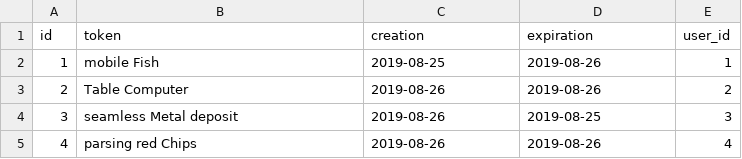
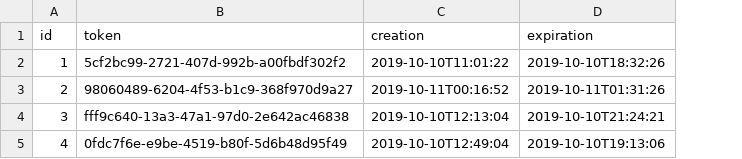
Before and after one commit to oncokb/oncokb-public, a CSV file: src/main/resources/config/liquibase/fake-data/token.csv, drawn as a sheet; the diff names each change by its address in the sheet, - before the commit and + after, or states it on an @@ line.

Commit message:
FIx uuid/creation/expiration errors in Token

```diff
--- a/src/main/resources/config/liquibase/fake-data/token.csv
+++ b/src/main/resources/config/liquibase/fake-data/token.csv
-column E (user_id), rows 2-5: 1 | 2 | 3 | 4
-B2 (token): mobile Fish
+B2 (token): 5cf2bc99-2721-407d-992b-a00fbdf302f2
-C2 (creation): 2019-08-25
+C2 (creation): 2019-10-10T11:01:22
-D2 (expiration): 2019-08-26
+D2 (expiration): 2019-10-10T18:32:26
-B3 (token): Table Computer
+B3 (token): 98060489-6204-4f53-b1c9-368f970d9a27
-C3 (creation): 2019-08-26
+C3 (creation): 2019-10-11T00:16:52
-D3 (expiration): 2019-08-26
+D3 (expiration): 2019-10-11T01:31:26
-B4 (token): seamless Metal deposit
+B4 (token): fff9c640-13a3-47a1-97d0-2e642ac46838
-C4 (creation): 2019-08-26
+C4 (creation): 2019-10-10T12:13:04
-D4 (expiration): 2019-08-25
+D4 (expiration): 2019-10-10T21:24:21
-B5 (token): parsing red Chips
+B5 (token): 0fdc7f6e-e9be-4519-b80f-5d6b48d95f49
-C5 (creation): 2019-08-26
+C5 (creation): 2019-10-10T12:49:04
-D5 (expiration): 2019-08-26
+D5 (expiration): 2019-10-10T19:13:06
```
Also changed, not shown: 22 other files.
